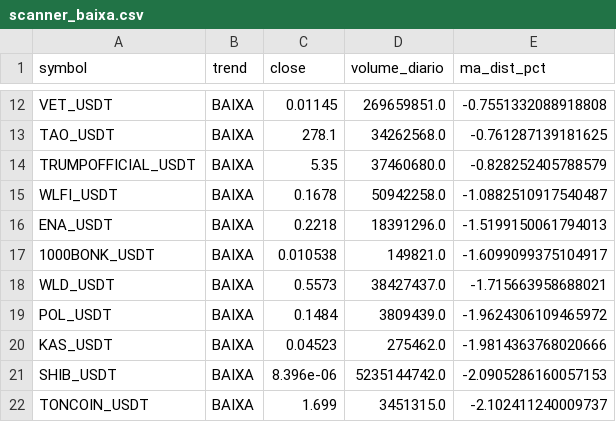
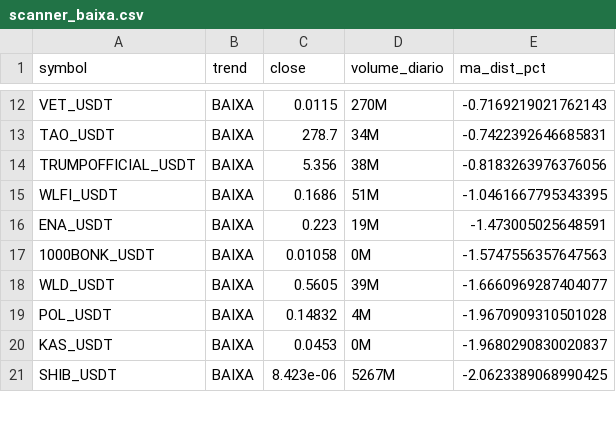
Before and after one commit to gabrielmachadogh/scanner-perps, a CSV file: results/scanner_baixa.csv, drawn as a sheet; only a part is shown, gaps mark what is left out; removed rows and columns are numbered as before the commit, all else as after; the diff covers the shown part only; the diff names each change by its address in the sheet, - before the commit and + after, or states it on an @@ line.

```diff
--- a/results/scanner_baixa.csv
+++ b/results/scanner_baixa.csv
-C12 (close): 0.01145
+C12 (close): 0.0115
-D12 (volume_diario): 269659851.0
+D12 (volume_diario): 270M
-E12 (ma_dist_pct): -0.7551332088918808
+E12 (ma_dist_pct): -0.7169219021762143
-C13 (close): 278.1
+C13 (close): 278.7
-D13 (volume_diario): 34262568.0
+D13 (volume_diario): 34M
-E13 (ma_dist_pct): -0.761287139181625
+E13 (ma_dist_pct): -0.7422392646685831
-C14 (close): 5.35
+C14 (close): 5.356
-D14 (volume_diario): 37460680.0
+D14 (volume_diario): 38M
-E14 (ma_dist_pct): -0.828252405788579
+E14 (ma_dist_pct): -0.8183263976376056
-C15 (close): 0.1678
+C15 (close): 0.1686
-D15 (volume_diario): 50942258.0
+D15 (volume_diario): 51M
-E15 (ma_dist_pct): -1.0882510917540487
+E15 (ma_dist_pct): -1.0461667795343395
-C16 (close): 0.2218
+C16 (close): 0.223
-D16 (volume_diario): 18391296.0
+D16 (volume_diario): 19M
-E16 (ma_dist_pct): -1.5199150061794013
+E16 (ma_dist_pct): -1.473005025648591
-C17 (close): 0.010538
+C17 (close): 0.01058
-D17 (volume_diario): 149821.0
+D17 (volume_diario): 0M
-E17 (ma_dist_pct): -1.6099099375104917
+E17 (ma_dist_pct): -1.5747556357647563
-C18 (close): 0.5573
+C18 (close): 0.5605
-D18 (volume_diario): 38427437.0
+D18 (volume_diario): 39M
-E18 (ma_dist_pct): -1.715663958688021
+E18 (ma_dist_pct): -1.6660969287404077
-C19 (close): 0.1484
+C19 (close): 0.14832
-D19 (volume_diario): 3809439.0
+D19 (volume_diario): 4M
-E19 (ma_dist_pct): -1.9624306109465972
+E19 (ma_dist_pct): -1.9670909310501028
-C20 (close): 0.04523
+C20 (close): 0.0453
-D20 (volume_diario): 275462.0
+D20 (volume_diario): 0M
-E20 (ma_dist_pct): -1.9814363768020666
+E20 (ma_dist_pct): -1.9680290830020837
-C21 (close): 8.396e-06
+C21 (close): 8.423e-06
-D21 (volume_diario): 5235144742.0
+D21 (volume_diario): 5267M
-E21 (ma_dist_pct): -2.0905286160057153
+E21 (ma_dist_pct): -2.0623389068990425
-row 22: TONCOIN_USDT | BAIXA | 1.699 | 3451315.0 | -2.102411240009737
```
Also changed, not shown: 1 added row, 1 removed row and 81 edited cells elsewhere in this file, results/scanner_alta.csv, results/scanner_resultado_completo.csv.
